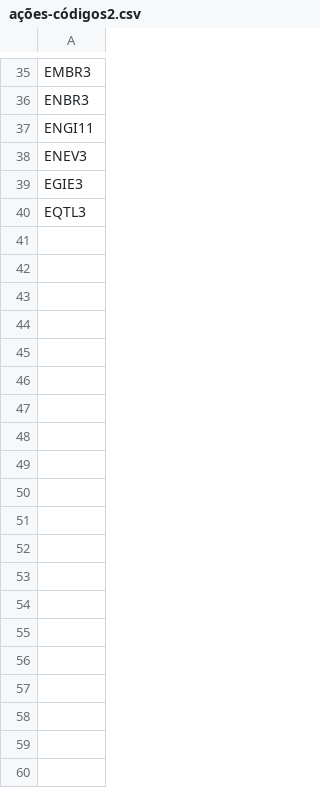
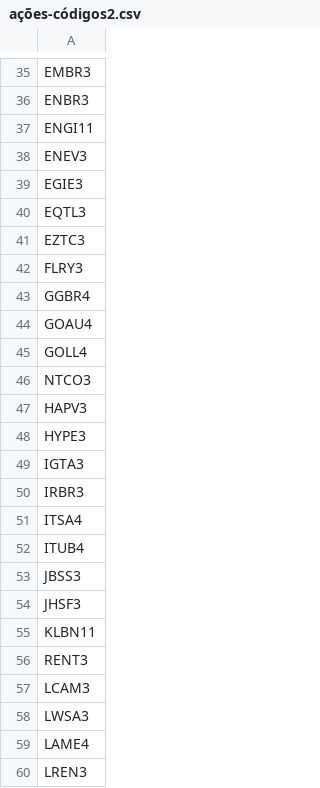
Before and after one commit to ThalysonLeonardo/BOT-Financial-Scraper, a CSV file: ações-códigos2.csv, drawn as a sheet; only a part is shown, gaps mark what is left out; the diff covers the shown part only; the diff names each change by its address in the sheet, - before the commit and + after, or states it on an @@ line.

Commit message:
Update ações-códigos2.csv

```diff
--- a/ações-códigos2.csv
+++ b/ações-códigos2.csv
+row 41: EZTC3
+row 42: FLRY3
+row 43: GGBR4
+row 44: GOAU4
+row 45: GOLL4
+row 46: NTCO3
+row 47: HAPV3
+row 48: HYPE3
+row 49: IGTA3
+row 50: IRBR3
+row 51: ITSA4
+row 52: ITUB4
+row 53: JBSS3
+row 54: JHSF3
+row 55: KLBN11
+row 56: RENT3
+row 57: LCAM3
+row 58: LWSA3
+row 59: LAME4
+row 60: LREN3
```
Also changed, not shown: 31 added rows elsewhere in this file.
